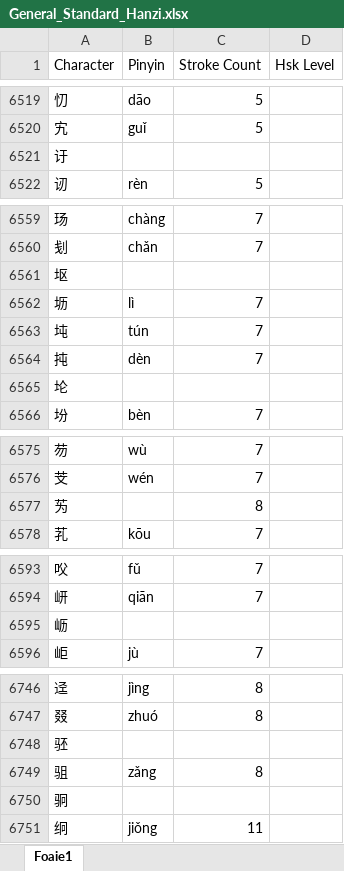
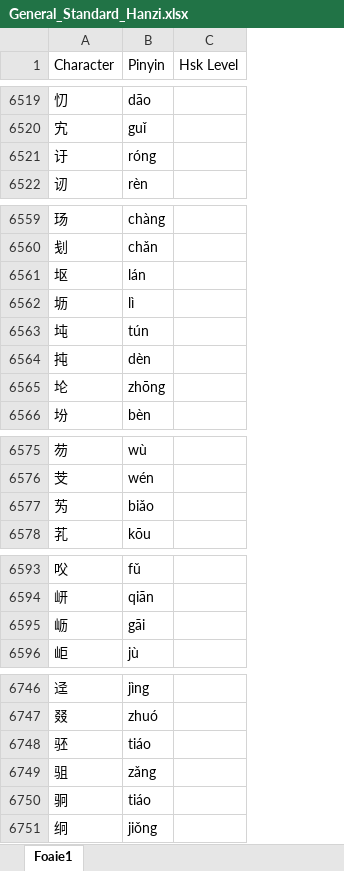
Before and after one commit to ilincamares/HanziTwins-BE, an Excel workbook: assets/General_Standard_Hanzi.xlsx, sheet Foaie1, drawn as a sheet; only a part is shown, gaps mark what is left out; values as stored, in another font and other column widths than the file's, no borders; the diff covers the shown part only; the diff names each change by its address in the sheet, - before the commit and + after, or states it on an @@ line.

```diff
--- a/assets/General_Standard_Hanzi.xlsx (sheet Foaie1)
+++ b/assets/General_Standard_Hanzi.xlsx (sheet Foaie1)
-column C (Stroke Count), rows 6519-6522: 5 | 5 |  | 5; rows 6559-6566: 7 | 7 |  | 7 | 7 | 7 |  | 7; rows 6575-6578: 7 | 7 | 8 | 7; rows 6593-6596: 7 | 7 |  | 7; rows 6746-6751: 8 | 8 |  | 8 |  | 11
-B6521 (Pinyin): (empty)
+B6521 (Pinyin): róng
-B6561 (Pinyin): (empty)
+B6561 (Pinyin): lán
-B6565 (Pinyin): (empty)
+B6565 (Pinyin): zhōng
-B6577 (Pinyin): (empty)
+B6577 (Pinyin): biǎo
-B6595 (Pinyin): (empty)
+B6595 (Pinyin): gāi
-B6748 (Pinyin): (empty)
+B6748 (Pinyin): tiáo
-B6750 (Pinyin): (empty)
+B6750 (Pinyin): tiáo
```
Also changed, not shown: 16 edited cells elsewhere in this sheet, 6 other files.
